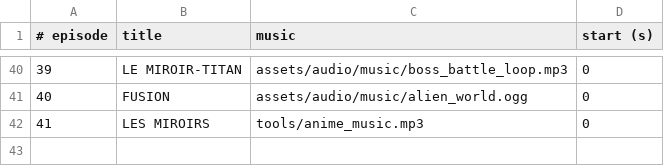
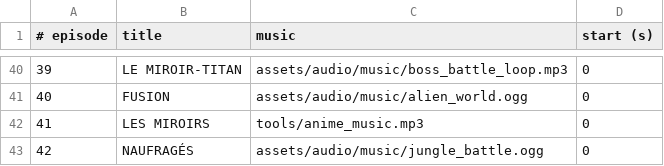
Before and after one commit to mariusortiz/overclock, a TSV file: tools/anime_episodes.tsv, drawn as a sheet; only a part is shown, gaps mark what is left out.

```diff
--- a/tools/anime_episodes.tsv
+++ b/tools/anime_episodes.tsv
@@ -42 +42,2 @@
 41	LES MIROIRS	tools/anime_music.mp3	0
+42	NAUFRAGÉS	assets/audio/music/jungle_battle.ogg	0
```
Also changed, not shown: 53 other files.
